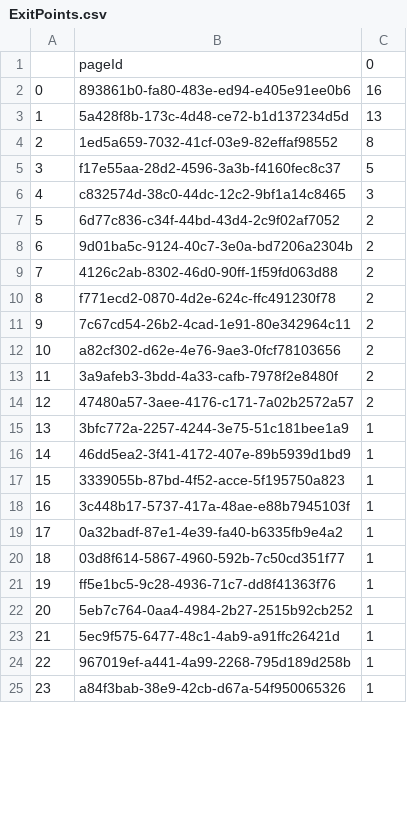
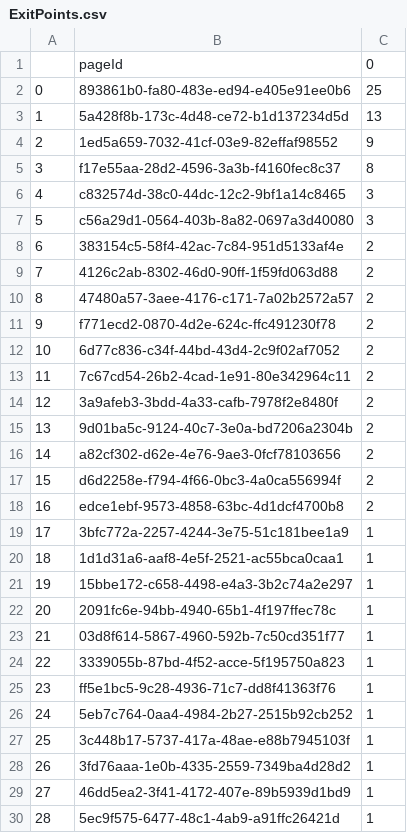
Before and after one commit to AgentArachnid66/StoryPlaces-Research-Project, a CSV file: Datasets/csv/ExitPoints.csv, drawn as a sheet; only a part is shown; the shorter side is filled out with more unchanged rows; removed rows and columns are numbered as before the commit, all else as after; the diff covers the shown part only; the diff names each change by its address in the sheet, - before the commit and + after, or states it on an @@ line.

```diff
--- a/Datasets/csv/ExitPoints.csv
+++ b/Datasets/csv/ExitPoints.csv
-C2: 16
+C2: 25
-C4: 8
+C4: 9
-C5: 5
+C5: 8
+row 7: 5 | c56a29d1-0564-403b-8a82-0697a3d40080 | 3
+row 8: 6 | 383154c5-58f4-42ac-7c84-951d5133af4e | 2
+row 10: 8 | 47480a57-3aee-4176-c171-7a02b2572a57 | 2
@@ row 10 moved to row 11: 9 @@
@@ column A renumbered from row 12 down @@
@@ row 11 moved to row 13: 11 @@
+row 14: 12 | 3a9afeb3-3bdd-4a33-cafb-7978f2e8480f | 2
-B17: 3a9afeb3-3bdd-4a33-cafb-7978f2e8480f
+B17: d6d2258e-f794-4f66-0bc3-4a0ca556994f
-B18: 47480a57-3aee-4176-c171-7a02b2572a57
+B18: edce1ebf-9573-4858-63bc-4d1dcf4700b8
+row 20: 18 | 1d1d31a6-aaf8-4e5f-2521-ac55bca0caa1 | 1
-B21: 46dd5ea2-3f41-4172-407e-89b5939d1bd9
+B21: 15bbe172-c658-4498-e4a3-3b2c74a2e297
+row 22: 20 | 2091fc6e-94bb-4940-65b1-4f197ffec78c | 1
@@ row 20 moved to row 23: 21 @@
-row 19: 17 | 0a32badf-87e1-4e39-fa40-b6335fb9e4a2 | 1
@@ row 18 moved to row 27: 25 @@
+row 28: 26 | 3fd76aaa-1e0b-4335-2559-7349ba4d28d2 | 1
+row 29: 27 | 46dd5ea2-3f41-4172-407e-89b5939d1bd9 | 1
```
Also changed, not shown: 2 added rows and 4 removed rows elsewhere in this file, Datasets/csv/ChoiceAnalysis.csv, Datasets/csv/DeepReaderClassificationTable.csv, 22 other files.
